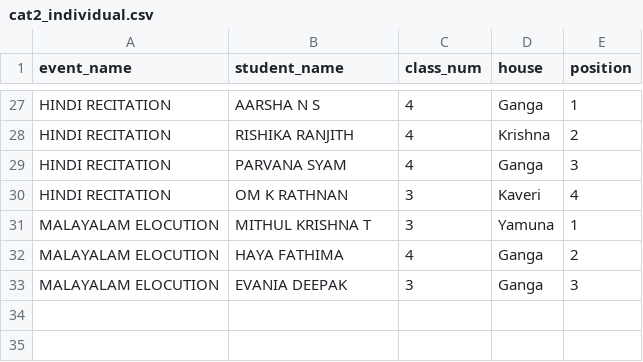
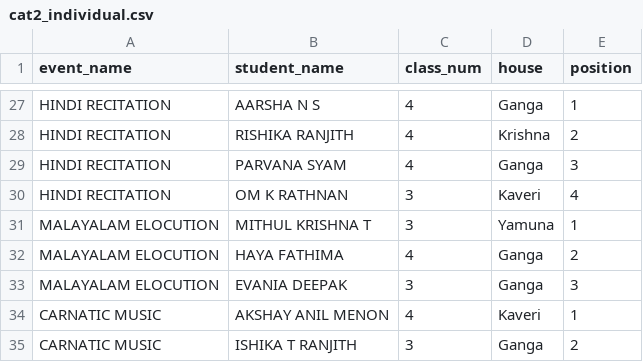
Before and after one commit to SameekshaBVB/Sameeksha, a CSV file: cat2_individual.csv, drawn as a sheet; only a part is shown, gaps mark what is left out; the diff names each change by its address in the sheet, - before the commit and + after, or states it on an @@ line.

Commit message:
Update cat2_individual.csv

```diff
--- a/cat2_individual.csv
+++ b/cat2_individual.csv
+row 34: CARNATIC MUSIC | AKSHAY ANIL MENON | 4 | Kaveri | 1
+row 35: CARNATIC MUSIC | ISHIKA T RANJITH | 3 | Ganga | 2
```
